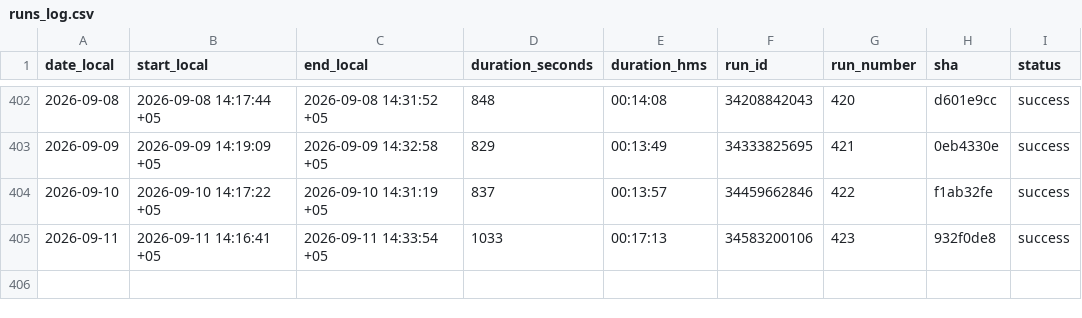
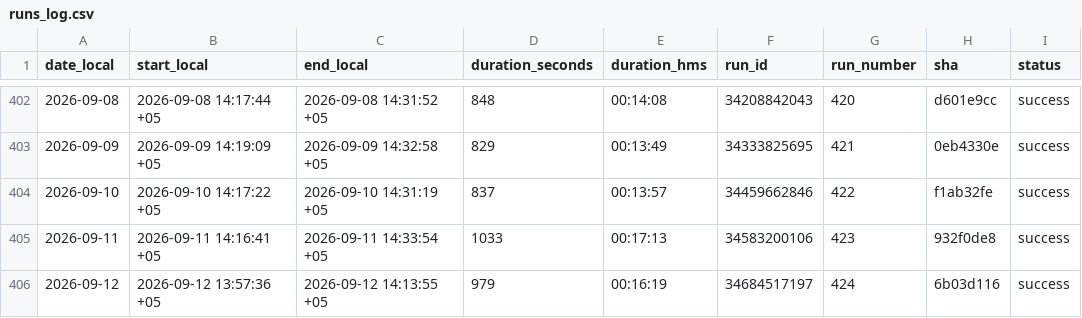
Before and after one commit to d-djumanov/OLX_Dacha_Scraping, a CSV file: Project/runs_log.csv, drawn as a sheet; only a part is shown, gaps mark what is left out; the diff names each change by its address in the sheet, - before the commit and + after, or states it on an @@ line.

```diff
--- a/Project/runs_log.csv
+++ b/Project/runs_log.csv
+row 406: 2026-09-12 | 2026-09-12 13:57:36 +05 | 2026-09-12 14:13:55 +05 | 979 | 00:16:19 | 34684517197 | 424 | 6b03d116 | success
```
Also changed, not shown: 2 other files.
